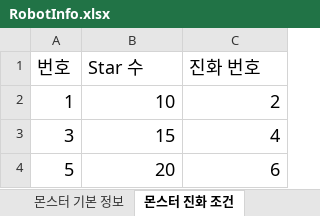
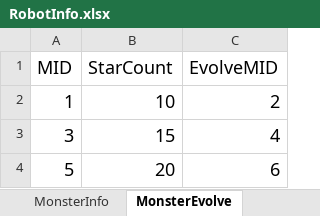
Before and after one commit to richard0326/RobotMon-Go, an Excel workbook: Document/RobotInfo.xlsx, sheet MonsterEvolve, drawn as a sheet; values as stored, in another font and other column widths than the file's, no borders; removed rows and columns are numbered as before the commit, all else as after; the diff names each change by its address in the sheet, - before the commit and + after, or states it on an @@ line.

```diff
--- a/Document/RobotInfo.xlsx (sheet MonsterEvolve)
+++ b/Document/RobotInfo.xlsx (sheet MonsterEvolve)
-sheet tab: 몬스터 기본 정보
+sheet tab: MonsterInfo
-sheet tab: 몬스터 진화 조건
+sheet tab: MonsterEvolve
-row 1: 번호 | Star 수 | 진화 번호
+row 1: MID | StarCount | EvolveMID
```
Also changed, not shown: sheet MonsterInfo, sheet MonsterUpgrade, other sheet tabs, 2 other files.
